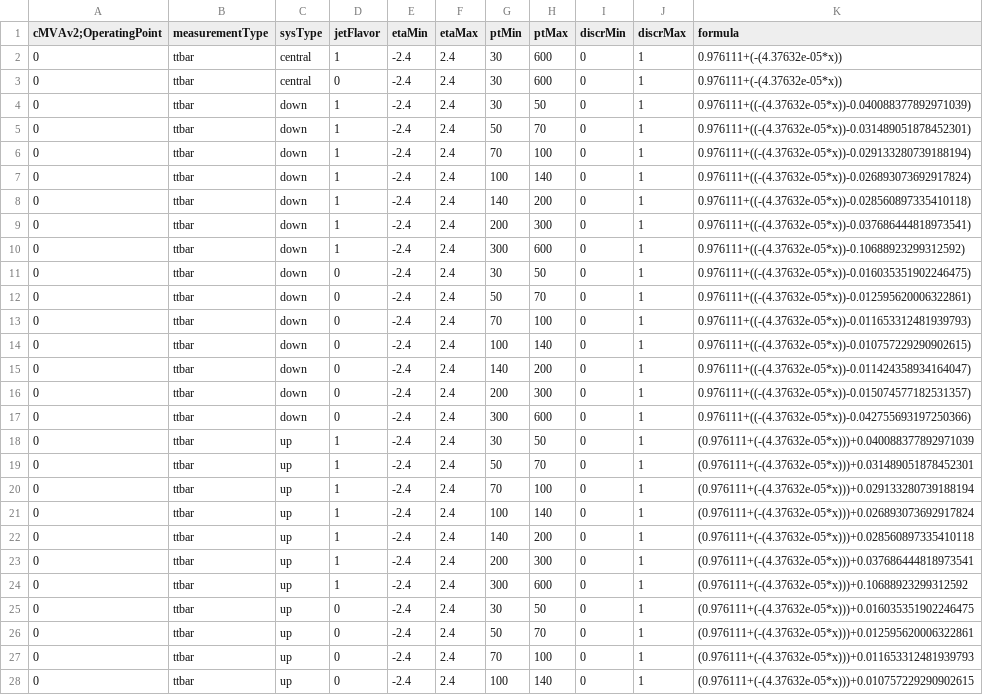
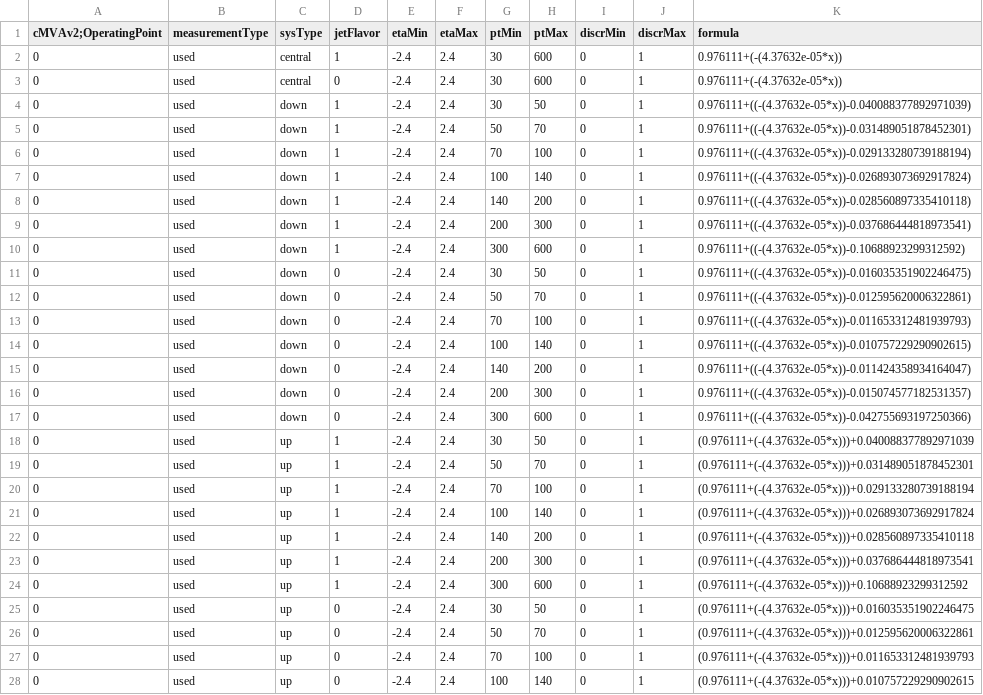
Before and after one commit to jdulemba/URTTbar, a CSV file: inputs/data/cMVAv2Moriond17.csv, drawn as a sheet; only a part is shown; the diff covers the shown part only.

Commit message:
select csv used methods

```diff
--- a/inputs/data/cMVAv2Moriond17.csv
+++ b/inputs/data/cMVAv2Moriond17.csv
@@ -1,28 +1,28 @@
 cMVAv2;OperatingPoint, measurementType, sysType, jetFlavor, etaMin, etaMax, ptMin, ptMax, discrMin, discrMax, formula
-0, ttbar, central, 1, -2.4, 2.4, 30, 600, 0, 1, "0.976111+(-(4.37632e-05*x))"
-0, ttbar, central, 0, -2.4, 2.4, 30, 600, 0, 1, "0.976111+(-(4.37632e-05*x))"
-0, ttbar, down, 1, -2.4, 2.4, 30, 50, 0, 1, "0.976111+((-(4.37632e-05*x))-0.040088377892971039)"
-0, ttbar, down, 1, -2.4, 2.4, 50, 70, 0, 1, "0.976111+((-(4.37632e-05*x))-0.031489051878452301)"
-0, ttbar, down, 1, -2.4, 2.4, 70, 100, 0, 1, "0.976111+((-(4.37632e-05*x))-0.029133280739188194)"
-0, ttbar, down, 1, -2.4, 2.4, 100, 140, 0, 1, "0.976111+((-(4.37632e-05*x))-0.026893073692917824)"
-0, ttbar, down, 1, -2.4, 2.4, 140, 200, 0, 1, "0.976111+((-(4.37632e-05*x))-0.028560897335410118)"
-0, ttbar, down, 1, -2.4, 2.4, 200, 300, 0, 1, "0.976111+((-(4.37632e-05*x))-0.037686444818973541)"
-0, ttbar, down, 1, -2.4, 2.4, 300, 600, 0, 1, "0.976111+((-(4.37632e-05*x))-0.10688923299312592)"
-0, ttbar, down, 0, -2.4, 2.4, 30, 50, 0, 1, "0.976111+((-(4.37632e-05*x))-0.016035351902246475)"
-0, ttbar, down, 0, -2.4, 2.4, 50, 70, 0, 1, "0.976111+((-(4.37632e-05*x))-0.012595620006322861)"
-0, ttbar, down, 0, -2.4, 2.4, 70, 100, 0, 1, "0.976111+((-(4.37632e-05*x))-0.011653312481939793)"
-0, ttbar, down, 0, -2.4, 2.4, 100, 140, 0, 1, "0.976111+((-(4.37632e-05*x))-0.010757229290902615)"
-0, ttbar, down, 0, -2.4, 2.4, 140, 200, 0, 1, "0.976111+((-(4.37632e-05*x))-0.011424358934164047)"
-0, ttbar, down, 0, -2.4, 2.4, 200, 300, 0, 1, "0.976111+((-(4.37632e-05*x))-0.015074577182531357)"
-0, ttbar, down, 0, -2.4, 2.4, 300, 600, 0, 1, "0.976111+((-(4.37632e-05*x))-0.042755693197250366)"
-0, ttbar, up, 1, -2.4, 2.4, 30, 50, 0, 1, "(0.976111+(-(4.37632e-05*x)))+0.040088377892971039"
-0, ttbar, up, 1, -2.4, 2.4, 50, 70, 0, 1, "(0.976111+(-(4.37632e-05*x)))+0.031489051878452301"
-0, ttbar, up, 1, -2.4, 2.4, 70, 100, 0, 1, "(0.976111+(-(4.37632e-05*x)))+0.029133280739188194"
-0, ttbar, up, 1, -2.4, 2.4, 100, 140, 0, 1, "(0.976111+(-(4.37632e-05*x)))+0.026893073692917824"
-0, ttbar, up, 1, -2.4, 2.4, 140, 200, 0, 1, "(0.976111+(-(4.37632e-05*x)))+0.028560897335410118"
-0, ttbar, up, 1, -2.4, 2.4, 200, 300, 0, 1, "(0.976111+(-(4.37632e-05*x)))+0.037686444818973541"
-0, ttbar, up, 1, -2.4, 2.4, 300, 600, 0, 1, "(0.976111+(-(4.37632e-05*x)))+0.10688923299312592"
-0, ttbar, up, 0, -2.4, 2.4, 30, 50, 0, 1, "(0.976111+(-(4.37632e-05*x)))+0.016035351902246475"
-0, ttbar, up, 0, -2.4, 2.4, 50, 70, 0, 1, "(0.976111+(-(4.37632e-05*x)))+0.012595620006322861"
-0, ttbar, up, 0, -2.4, 2.4, 70, 100, 0, 1, "(0.976111+(-(4.37632e-05*x)))+0.011653312481939793"
-0, ttbar, up, 0, -2.4, 2.4, 100, 140, 0, 1, "(0.976111+(-(4.37632e-05*x)))+0.010757229290902615"
+0, used, central, 1, -2.4, 2.4, 30, 600, 0, 1, "0.976111+(-(4.37632e-05*x))"
+0, used, central, 0, -2.4, 2.4, 30, 600, 0, 1, "0.976111+(-(4.37632e-05*x))"
+0, used, down, 1, -2.4, 2.4, 30, 50, 0, 1, "0.976111+((-(4.37632e-05*x))-0.040088377892971039)"
+0, used, down, 1, -2.4, 2.4, 50, 70, 0, 1, "0.976111+((-(4.37632e-05*x))-0.031489051878452301)"
+0, used, down, 1, -2.4, 2.4, 70, 100, 0, 1, "0.976111+((-(4.37632e-05*x))-0.029133280739188194)"
+0, used, down, 1, -2.4, 2.4, 100, 140, 0, 1, "0.976111+((-(4.37632e-05*x))-0.026893073692917824)"
+0, used, down, 1, -2.4, 2.4, 140, 200, 0, 1, "0.976111+((-(4.37632e-05*x))-0.028560897335410118)"
+0, used, down, 1, -2.4, 2.4, 200, 300, 0, 1, "0.976111+((-(4.37632e-05*x))-0.037686444818973541)"
+0, used, down, 1, -2.4, 2.4, 300, 600, 0, 1, "0.976111+((-(4.37632e-05*x))-0.10688923299312592)"
+0, used, down, 0, -2.4, 2.4, 30, 50, 0, 1, "0.976111+((-(4.37632e-05*x))-0.016035351902246475)"
+0, used, down, 0, -2.4, 2.4, 50, 70, 0, 1, "0.976111+((-(4.37632e-05*x))-0.012595620006322861)"
+0, used, down, 0, -2.4, 2.4, 70, 100, 0, 1, "0.976111+((-(4.37632e-05*x))-0.011653312481939793)"
+0, used, down, 0, -2.4, 2.4, 100, 140, 0, 1, "0.976111+((-(4.37632e-05*x))-0.010757229290902615)"
+0, used, down, 0, -2.4, 2.4, 140, 200, 0, 1, "0.976111+((-(4.37632e-05*x))-0.011424358934164047)"
+0, used, down, 0, -2.4, 2.4, 200, 300, 0, 1, "0.976111+((-(4.37632e-05*x))-0.015074577182531357)"
+0, used, down, 0, -2.4, 2.4, 300, 600, 0, 1, "0.976111+((-(4.37632e-05*x))-0.042755693197250366)"
+0, used, up, 1, -2.4, 2.4, 30, 50, 0, 1, "(0.976111+(-(4.37632e-05*x)))+0.040088377892971039"
+0, used, up, 1, -2.4, 2.4, 50, 70, 0, 1, "(0.976111+(-(4.37632e-05*x)))+0.031489051878452301"
+0, used, up, 1, -2.4, 2.4, 70, 100, 0, 1, "(0.976111+(-(4.37632e-05*x)))+0.029133280739188194"
+0, used, up, 1, -2.4, 2.4, 100, 140, 0, 1, "(0.976111+(-(4.37632e-05*x)))+0.026893073692917824"
+0, used, up, 1, -2.4, 2.4, 140, 200, 0, 1, "(0.976111+(-(4.37632e-05*x)))+0.028560897335410118"
+0, used, up, 1, -2.4, 2.4, 200, 300, 0, 1, "(0.976111+(-(4.37632e-05*x)))+0.037686444818973541"
+0, used, up, 1, -2.4, 2.4, 300, 600, 0, 1, "(0.976111+(-(4.37632e-05*x)))+0.10688923299312592"
+0, used, up, 0, -2.4, 2.4, 30, 50, 0, 1, "(0.976111+(-(4.37632e-05*x)))+0.016035351902246475"
+0, used, up, 0, -2.4, 2.4, 50, 70, 0, 1, "(0.976111+(-(4.37632e-05*x)))+0.012595620006322861"
+0, used, up, 0, -2.4, 2.4, 70, 100, 0, 1, "(0.976111+(-(4.37632e-05*x)))+0.011653312481939793"
+0, used, up, 0, -2.4, 2.4, 100, 140, 0, 1, "(0.976111+(-(4.37632e-05*x)))+0.010757229290902615"
```
Also changed, not shown: 84 edited cells elsewhere in this file, inputs/data/CSVv2Moriond17.csv.
